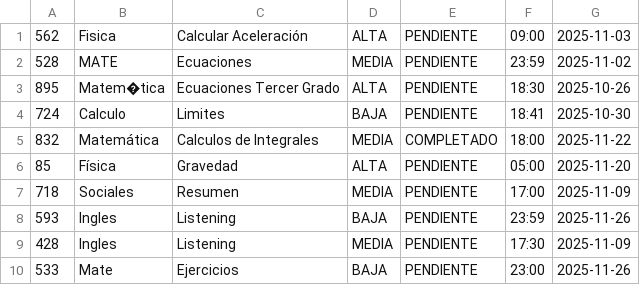
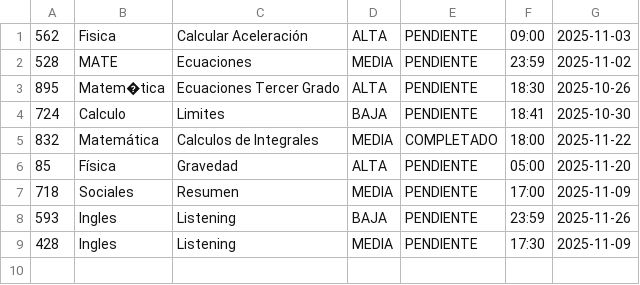
Before and after one commit to Polaryys/TaskHabitManager, a CSV file: src/main/java/com/proyecto/Datos/Tareas.csv, drawn as a sheet.

```diff
--- a/src/main/java/com/proyecto/Datos/Tareas.csv
+++ b/src/main/java/com/proyecto/Datos/Tareas.csv
@@ -9,2 +9 @@
 428,Ingles,Listening,MEDIA,PENDIENTE,17:30,2025-11-09
-533,Mate,Ejercicios,BAJA,PENDIENTE,23:00,2025-11-26
```
Also changed, not shown: 8 other files.
